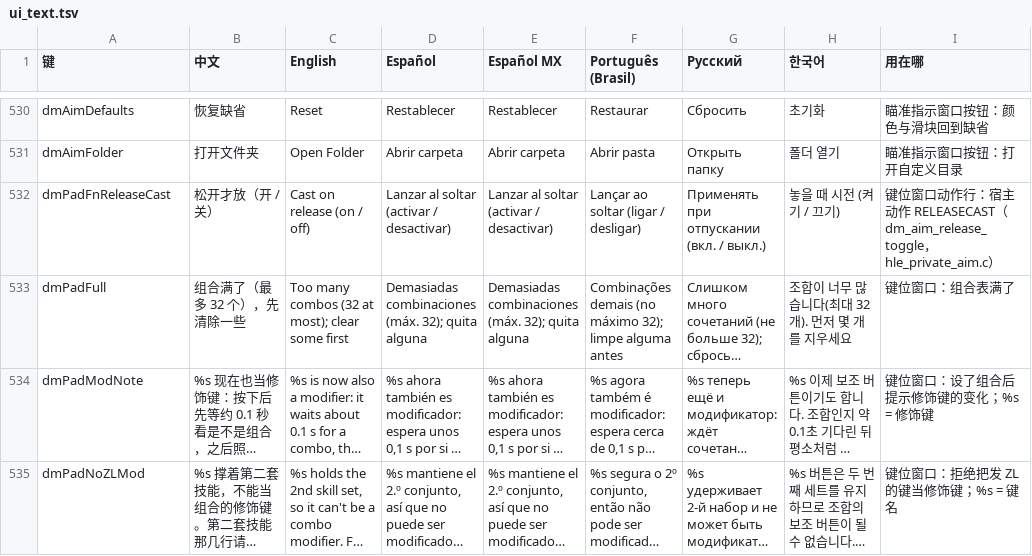
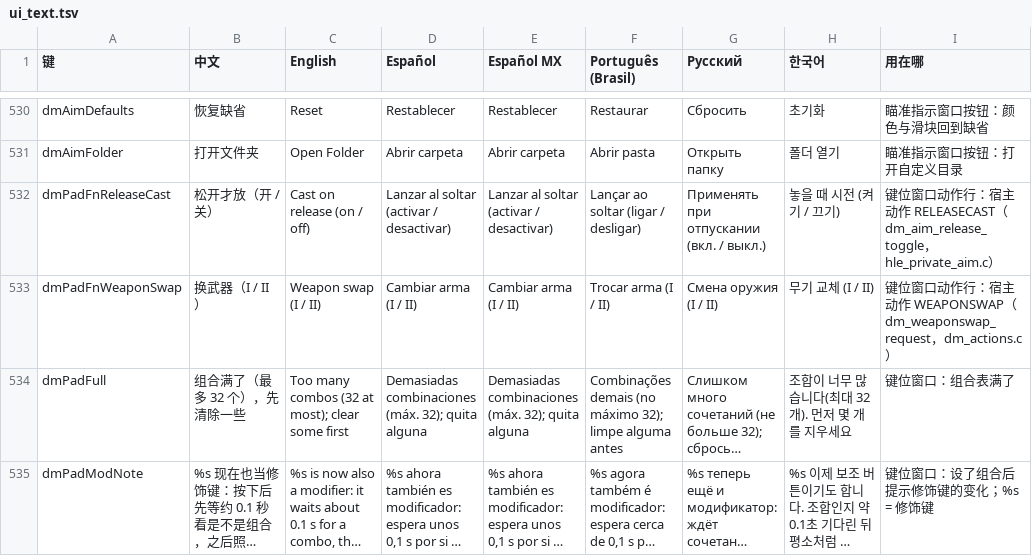
Before and after one commit to vertanom/d2r-mobile, a TSV file: dm/i18n/ui_text.tsv, drawn as a sheet; only a part is shown, gaps mark what is left out; the shorter side is filled out with more unchanged rows; long unchanged cells end in …; the diff names each change by its address in the sheet, - before the commit and + after, or states it on an @@ line.

```diff
--- a/dm/i18n/ui_text.tsv
+++ b/dm/i18n/ui_text.tsv
+row 533: dmPadFnWeaponSwap | 换武器（I / II） | Weapon swap (I / II) | Cambiar arma (I / II) | Cambiar arma (I / II) | Trocar arma (I / II) | Смена оружия (I / II) | 무기 교체 (I / II) | 键位窗口动作行：宿主动作 WEAPONSWAP（dm_weaponswap_request，dm_actions.c）
```
Also changed, not shown: 8 other files.
